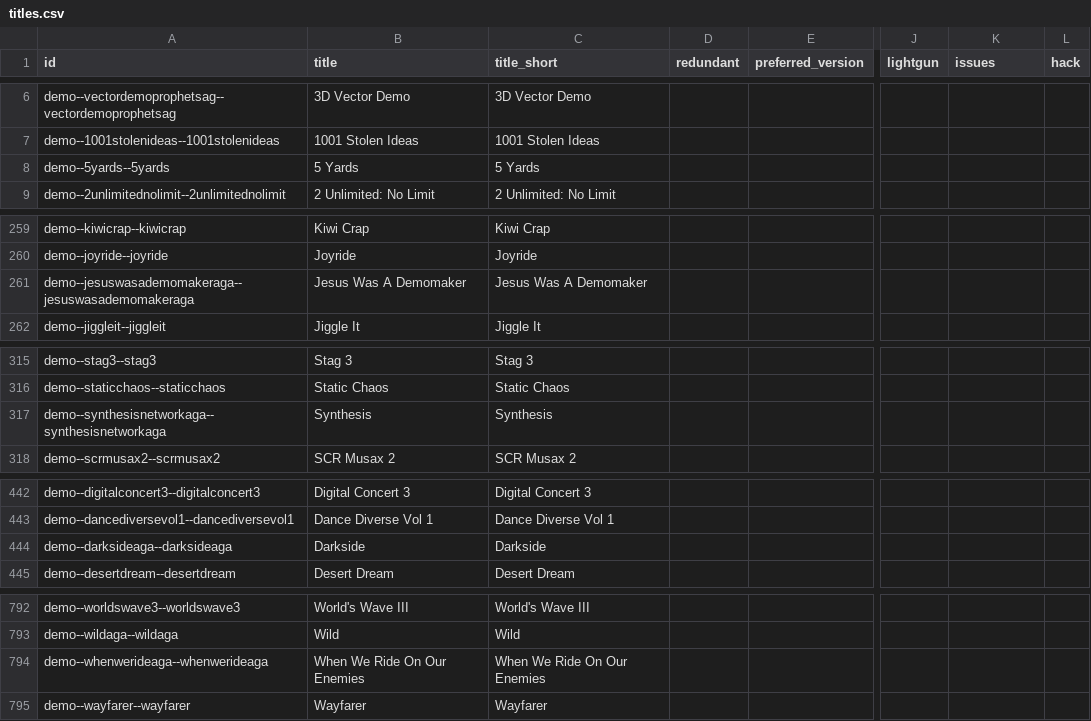
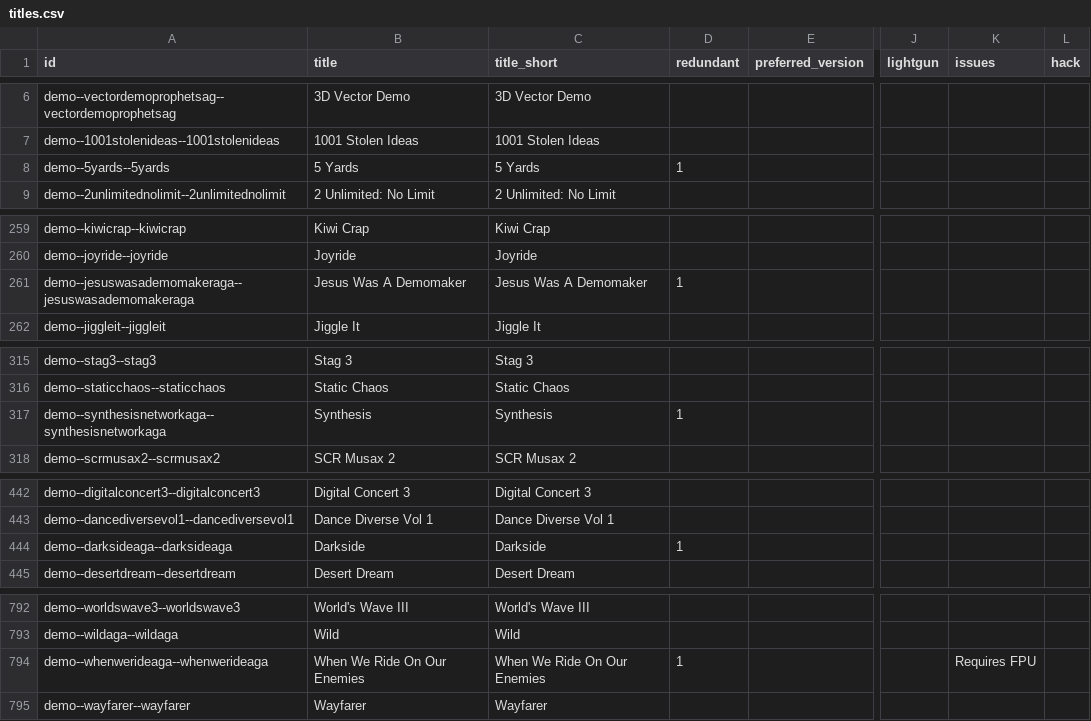
Before and after one commit to amigavision/AmigaVision, a CSV file: data/db/titles.csv, drawn as a sheet; only a part is shown, gaps mark what is left out; the diff covers the shown part only; the diff names each change by its address in the sheet, - before the commit and + after, or states it on an @@ line.

```diff
--- a/data/db/titles.csv
+++ b/data/db/titles.csv
-D8 (redundant): (empty)
+D8 (redundant): 1
-D261 (redundant): (empty)
+D261 (redundant): 1
-D317 (redundant): (empty)
+D317 (redundant): 1
-D444 (redundant): (empty)
+D444 (redundant): 1
-D794 (redundant): (empty)
+D794 (redundant): 1
-K794 (issues): (empty)
+K794 (issues): Requires FPU
```
Also changed, not shown: 4 added rows and 17 edited cells elsewhere in this file, 10 other files.
